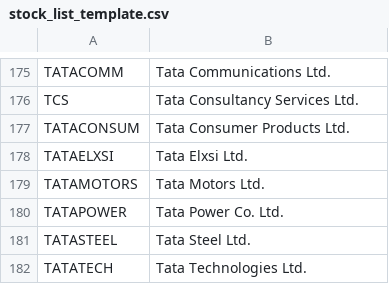
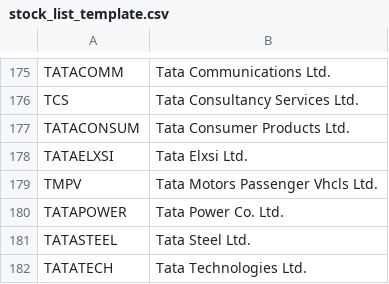
Before and after one commit to Akula-Sonu28/EnhancedStockAnalysis, a CSV file: stock_list_template.csv, drawn as a sheet; only a part is shown, gaps mark what is left out.

```diff
--- a/stock_list_template.csv
+++ b/stock_list_template.csv
@@ -178,3 +178,3 @@ TATACONSUM,Tata Consumer Products Ltd.
 TATAELXSI,Tata Elxsi Ltd.
-TATAMOTORS,Tata Motors Ltd.
+TMPV,Tata Motors Passenger Vhcls Ltd.
 TATAPOWER,Tata Power Co. Ltd.
```
Also changed, not shown: 10 other files.
